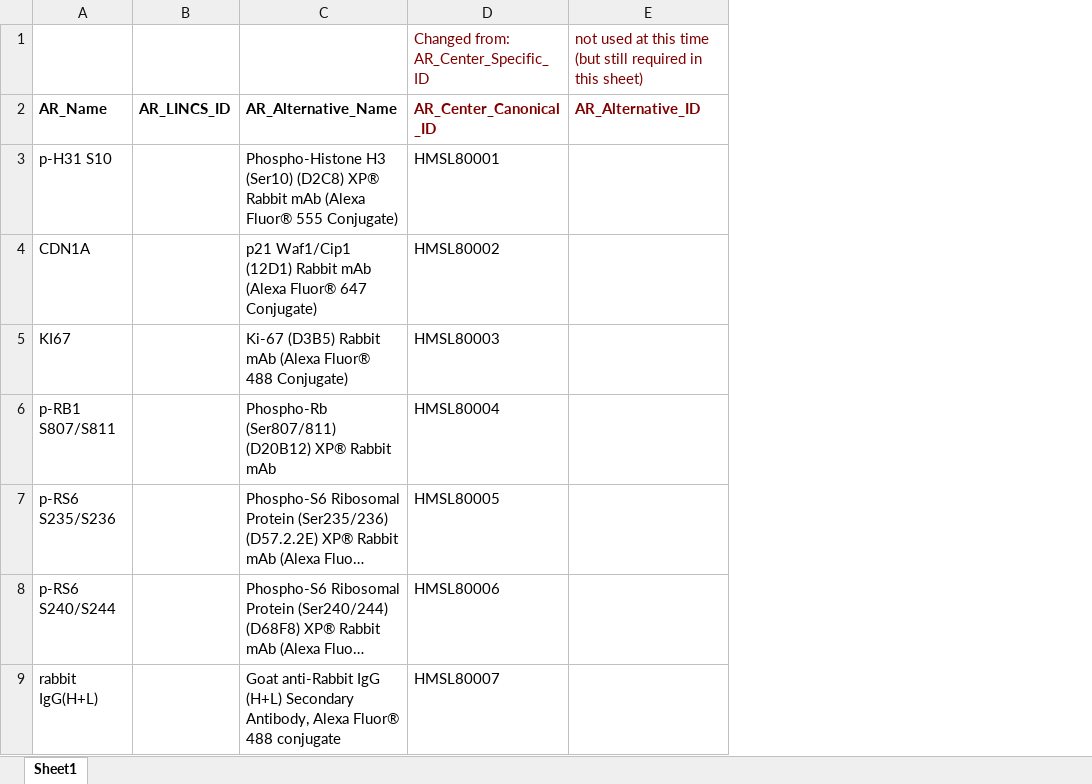
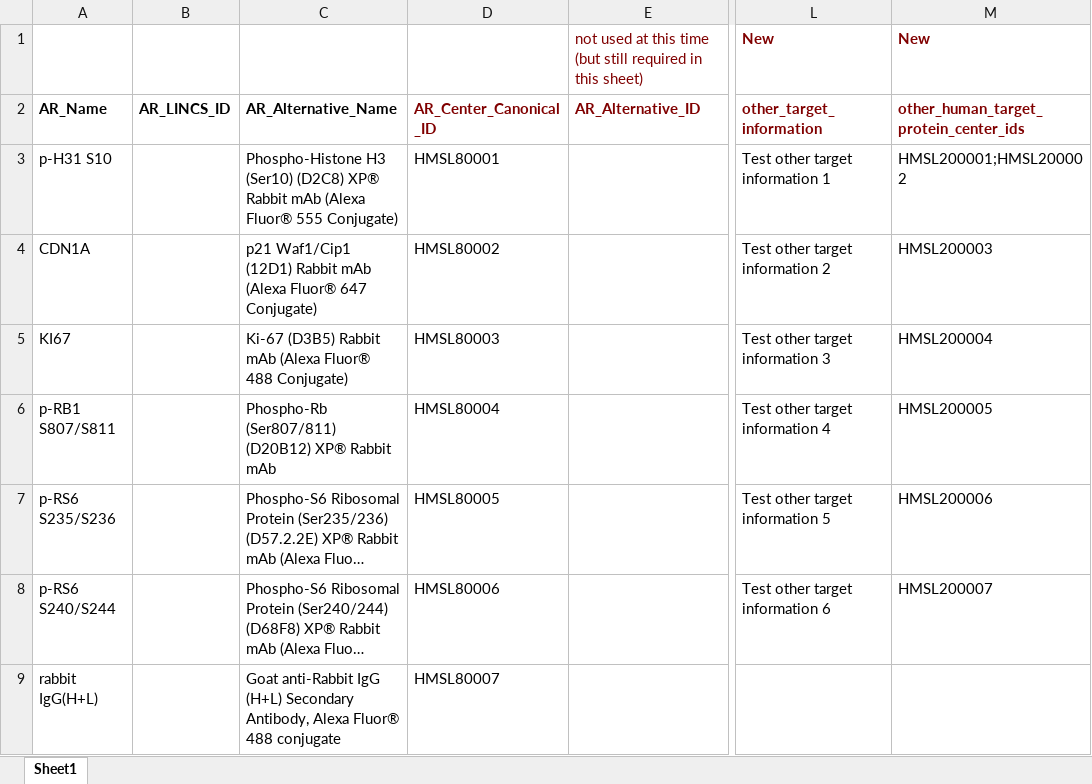
Before and after one commit to hmslincs/hmslincs, an Excel workbook: sampledata/sample_antibodies.xlsx, sheet Sheet1, drawn as a sheet; only a part is shown, gaps mark what is left out; long unchanged cells end in …; values as stored, in another font and other column widths than the file's, no borders; the diff names each change by its address in the sheet, - before the commit and + after, or states it on an @@ line.

Commit message:
add "other_human_target_protein_center_ids" and "other_target_information" - field information updates

```diff
--- a/sampledata/sample_antibodies.xlsx (sheet Sheet1)
+++ b/sampledata/sample_antibodies.xlsx (sheet Sheet1)
+column L (other_target_information), row 1: New; rows 3-8: Test other target information 1 | Test other target information 2 | Test other target information 3 | Test other target information 4 | Test other target information 5 | Test other target information 6
+column M, rows 1-8: New | other_human_target_protein_center_ids | HMSL200001;HMSL200002 | HMSL200003 | HMSL200004 | HMSL200005 | HMSL200006 | HMSL200007
-D1 (AR_Center_Canonical_ID): Changed from: AR_Center_Specific_ID
+D1 (AR_Center_Canonical_ID): (empty)
```
Also changed, not shown: 4 other files.
